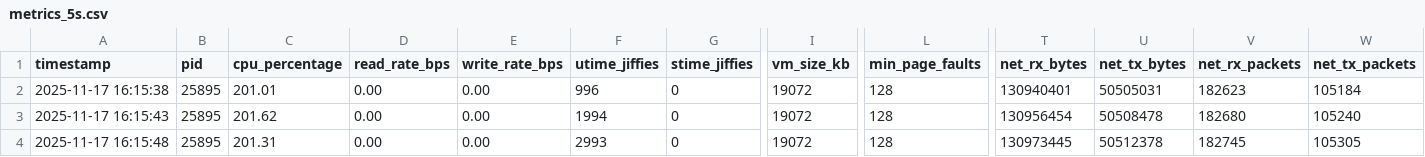
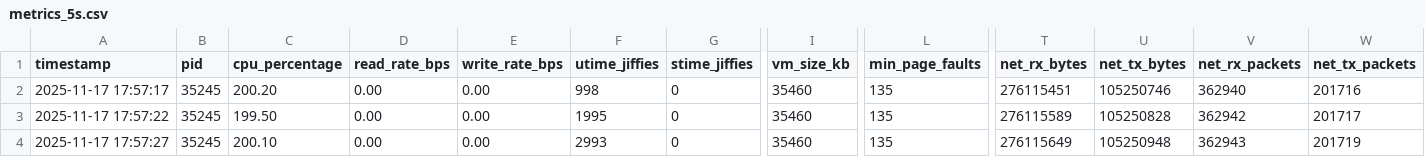
Before and after one commit to ArthurErzinger/Containers, a CSV file: resource-monitor/experiments/exp1_overhead/metrics_5s.csv, drawn as a sheet; only a part is shown, gaps mark what is left out; the diff names each change by its address in the sheet, - before the commit and + after, or states it on an @@ line.

```diff
--- a/resource-monitor/experiments/exp1_overhead/metrics_5s.csv
+++ b/resource-monitor/experiments/exp1_overhead/metrics_5s.csv
-A2 (timestamp): 2025-11-17 16:15:38
+A2 (timestamp): 2025-11-17 17:57:17
-B2:B4 (pid): 25895
+B2:B4 (pid): 35245
-C2 (cpu_percentage): 201.01
+C2 (cpu_percentage): 200.20
-F2 (utime_jiffies): 996
+F2 (utime_jiffies): 998
-I2:I4 (vm_size_kb): 19072
+I2:I4 (vm_size_kb): 35460
-L2:L4 (min_page_faults): 128
+L2:L4 (min_page_faults): 135
-T2 (net_rx_bytes): 130940401
+T2 (net_rx_bytes): 276115451
-U2 (net_tx_bytes): 50505031
+U2 (net_tx_bytes): 105250746
-V2 (net_rx_packets): 182623
+V2 (net_rx_packets): 362940
-W2 (net_tx_packets): 105184
+W2 (net_tx_packets): 201716
-A3 (timestamp): 2025-11-17 16:15:43
+A3 (timestamp): 2025-11-17 17:57:22
-C3 (cpu_percentage): 201.62
+C3 (cpu_percentage): 199.50
-F3 (utime_jiffies): 1994
+F3 (utime_jiffies): 1995
-T3 (net_rx_bytes): 130956454
+T3 (net_rx_bytes): 276115589
-U3 (net_tx_bytes): 50508478
+U3 (net_tx_bytes): 105250828
-V3 (net_rx_packets): 182680
+V3 (net_rx_packets): 362942
-W3 (net_tx_packets): 105240
+W3 (net_tx_packets): 201717
-A4 (timestamp): 2025-11-17 16:15:48
+A4 (timestamp): 2025-11-17 17:57:27
-C4 (cpu_percentage): 201.31
+C4 (cpu_percentage): 200.10
-T4 (net_rx_bytes): 130973445
+T4 (net_rx_bytes): 276115649
-U4 (net_tx_bytes): 50512378
+U4 (net_tx_bytes): 105250948
-V4 (net_rx_packets): 182745
+V4 (net_rx_packets): 362943
-W4 (net_tx_packets): 105305
+W4 (net_tx_packets): 201719
```
Also changed, not shown: resource-monitor/experiments/exp1_overhead/metrics_1s.csv, resource-monitor/experiments/exp1_overhead/metrics_3s.csv, 12 other files.
